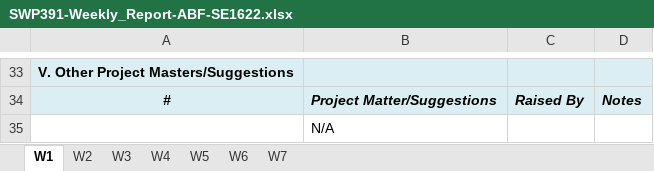
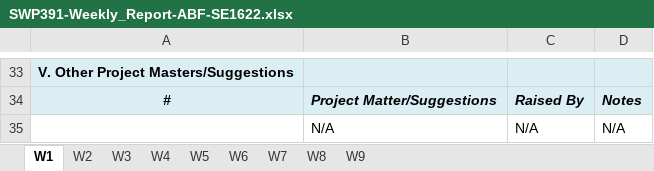
Before and after one commit to ToQuyenPhan/SE1622_Group4_AcademicBlogAtFPTU, an Excel workbook: Documents/SWP391-Weekly_Report-ABF-SE1622.xlsx, sheet W1, drawn as a sheet; only a part is shown, gaps mark what is left out; values as stored, in another font and other column widths than the file's, no borders; charts and pictures not drawn; removed rows and columns are numbered as before the commit, all else as after; the diff names each change by its address in the sheet, - before the commit and + after, or states it on an @@ line.

```diff
--- a/Documents/SWP391-Weekly_Report-ABF-SE1622.xlsx (sheet W1)
+++ b/Documents/SWP391-Weekly_Report-ABF-SE1622.xlsx (sheet W1)
+sheet tab: W8
+sheet tab: W9
-row 35:  | N/A
+row 35:  | N/A | N/A | N/A
```
Also changed, not shown: sheet W4, sheet W6, charts or pictures.
